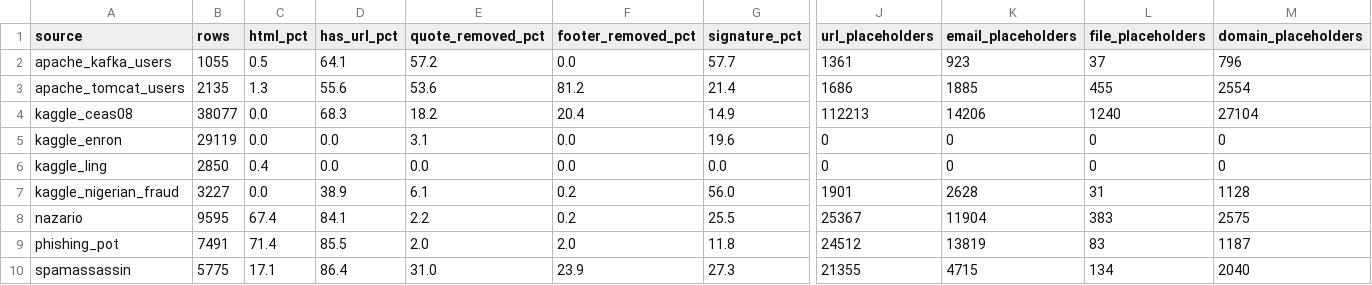
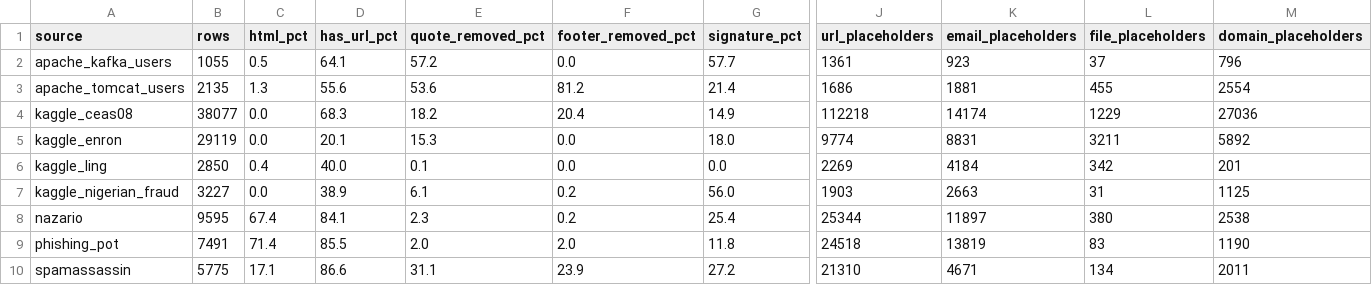
Before and after one commit to Nagasai-Datta/PretextGuard, a CSV file: results/preprocess_summary.csv, drawn as a sheet; only a part is shown, gaps mark what is left out; the diff names each change by its address in the sheet, - before the commit and + after, or states it on an @@ line.

Commit message:
Redact spaced-out links in pre-tokenised text; save preprocessing checks; add preprocess README

```diff
--- a/results/preprocess_summary.csv
+++ b/results/preprocess_summary.csv
-K3 (email_placeholders): 1885
+K3 (email_placeholders): 1881
-J4 (url_placeholders): 112213
+J4 (url_placeholders): 112218
-K4 (email_placeholders): 14206
+K4 (email_placeholders): 14174
-L4 (file_placeholders): 1240
+L4 (file_placeholders): 1229
-M4 (domain_placeholders): 27104
+M4 (domain_placeholders): 27036
-D5 (has_url_pct): 0.0
+D5 (has_url_pct): 20.1
-E5 (quote_removed_pct): 3.1
+E5 (quote_removed_pct): 15.3
-G5 (signature_pct): 19.6
+G5 (signature_pct): 18.0
-J5 (url_placeholders): 0
+J5 (url_placeholders): 9774
-K5 (email_placeholders): 0
+K5 (email_placeholders): 8831
-L5 (file_placeholders): 0
+L5 (file_placeholders): 3211
-M5 (domain_placeholders): 0
+M5 (domain_placeholders): 5892
-D6 (has_url_pct): 0.0
+D6 (has_url_pct): 40.0
-E6 (quote_removed_pct): 0.0
+E6 (quote_removed_pct): 0.1
-J6 (url_placeholders): 0
+J6 (url_placeholders): 2269
-K6 (email_placeholders): 0
+K6 (email_placeholders): 4184
-L6 (file_placeholders): 0
+L6 (file_placeholders): 342
-M6 (domain_placeholders): 0
+M6 (domain_placeholders): 201
-J7 (url_placeholders): 1901
+J7 (url_placeholders): 1903
-K7 (email_placeholders): 2628
+K7 (email_placeholders): 2663
-M7 (domain_placeholders): 1128
+M7 (domain_placeholders): 1125
-E8 (quote_removed_pct): 2.2
+E8 (quote_removed_pct): 2.3
-G8 (signature_pct): 25.5
+G8 (signature_pct): 25.4
-J8 (url_placeholders): 25367
+J8 (url_placeholders): 25344
-K8 (email_placeholders): 11904
+K8 (email_placeholders): 11897
-L8 (file_placeholders): 383
+L8 (file_placeholders): 380
-M8 (domain_placeholders): 2575
+M8 (domain_placeholders): 2538
-J9 (url_placeholders): 24512
+J9 (url_placeholders): 24518
-M9 (domain_placeholders): 1187
+M9 (domain_placeholders): 1190
-D10 (has_url_pct): 86.4
+D10 (has_url_pct): 86.6
-E10 (quote_removed_pct): 31.0
+E10 (quote_removed_pct): 31.1
-G10 (signature_pct): 27.3
+G10 (signature_pct): 27.2
-J10 (url_placeholders): 21355
+J10 (url_placeholders): 21310
-K10 (email_placeholders): 4715
+K10 (email_placeholders): 4671
-M10 (domain_placeholders): 2040
+M10 (domain_placeholders): 2011
```
Also changed, not shown: 6 other files.
